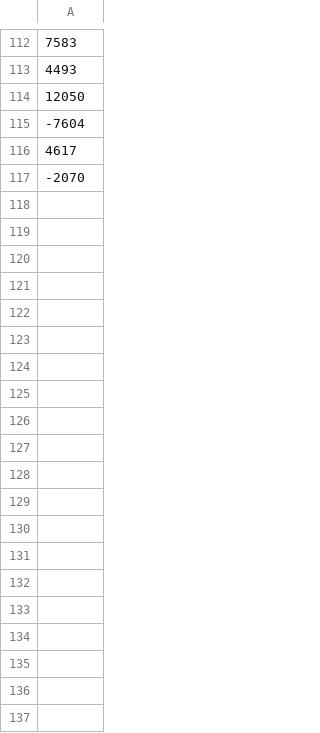
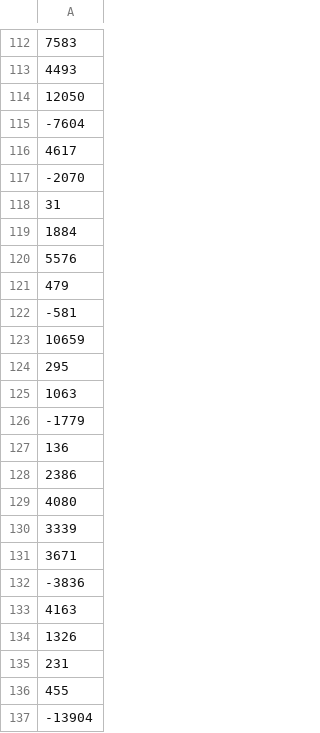
Before and after one commit to GlenWong97/CS3237-GROUP12, a CSV file: ProjectData/train/IndividualSignals/gyro_y_train.csv, drawn as a sheet; only a part is shown, gaps mark what is left out; the diff covers the shown part only.

```diff
--- a/ProjectData/train/IndividualSignals/gyro_y_train.csv
+++ b/ProjectData/train/IndividualSignals/gyro_y_train.csv
@@ -117 +117,21 @@
 -2070
+31
+1884
+5576
+479
+-581
+10659
+295
+1063
+-1779
+136
+2386
+4080
+3339
+3671
+-3836
+4163
+1326
+231
+455
+-13904
```
Also changed, not shown: 100 added rows elsewhere in this file, ProjectData/train/IndividualSignals/acc_x_train.csv, ProjectData/train/IndividualSignals/acc_z_train.csv, 46 other files.
